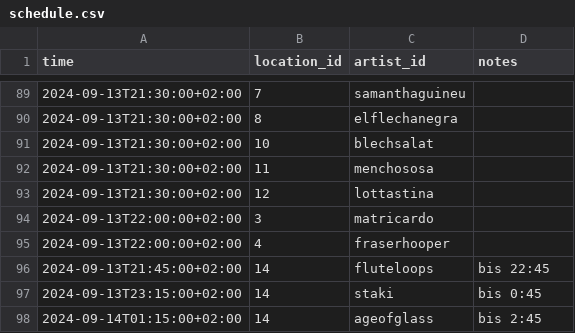
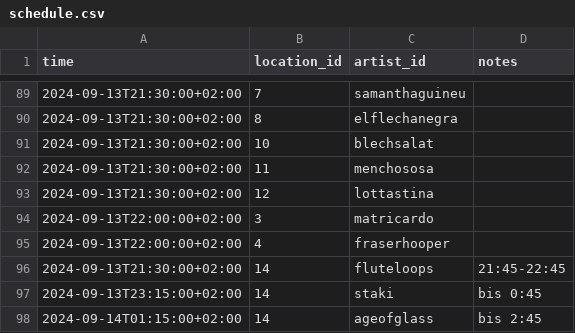
Before and after one commit to spektakel-la/spektakel-la.github.io, a CSV file: _data/schedule.csv, drawn as a sheet; only a part is shown, gaps mark what is left out.

Commit message:
fix program-layout

```diff
--- a/_data/schedule.csv
+++ b/_data/schedule.csv
@@ -95,3 +95,3 @@ time,location_id,artist_id,notes
 2024-09-13T22:00:00+02:00,4,fraserhooper,
-2024-09-13T21:45:00+02:00,14,fluteloops,bis 22:45
+2024-09-13T21:30:00+02:00,14,fluteloops,21:45-22:45
 2024-09-13T23:15:00+02:00,14,staki,bis 0:45
```
